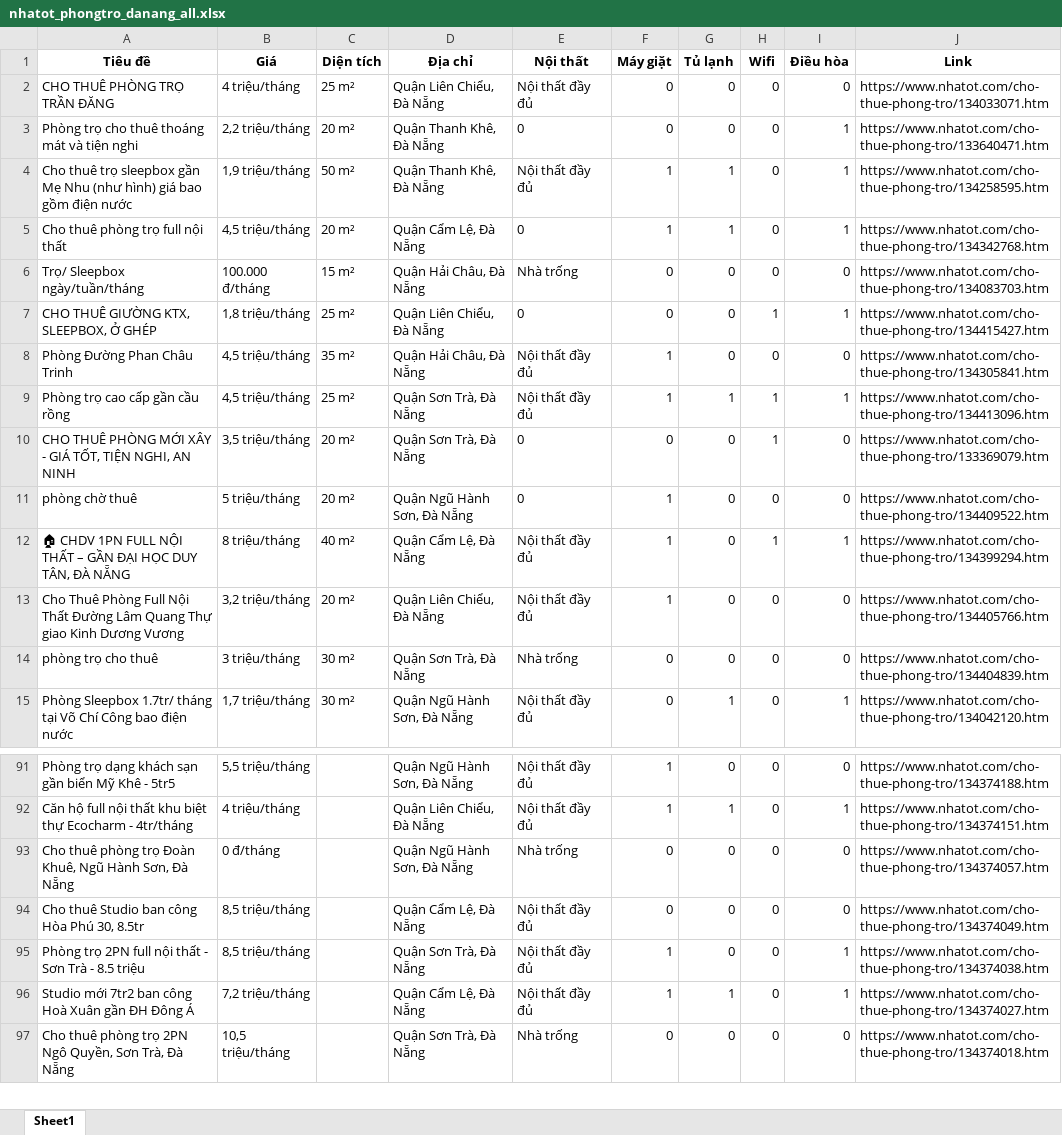
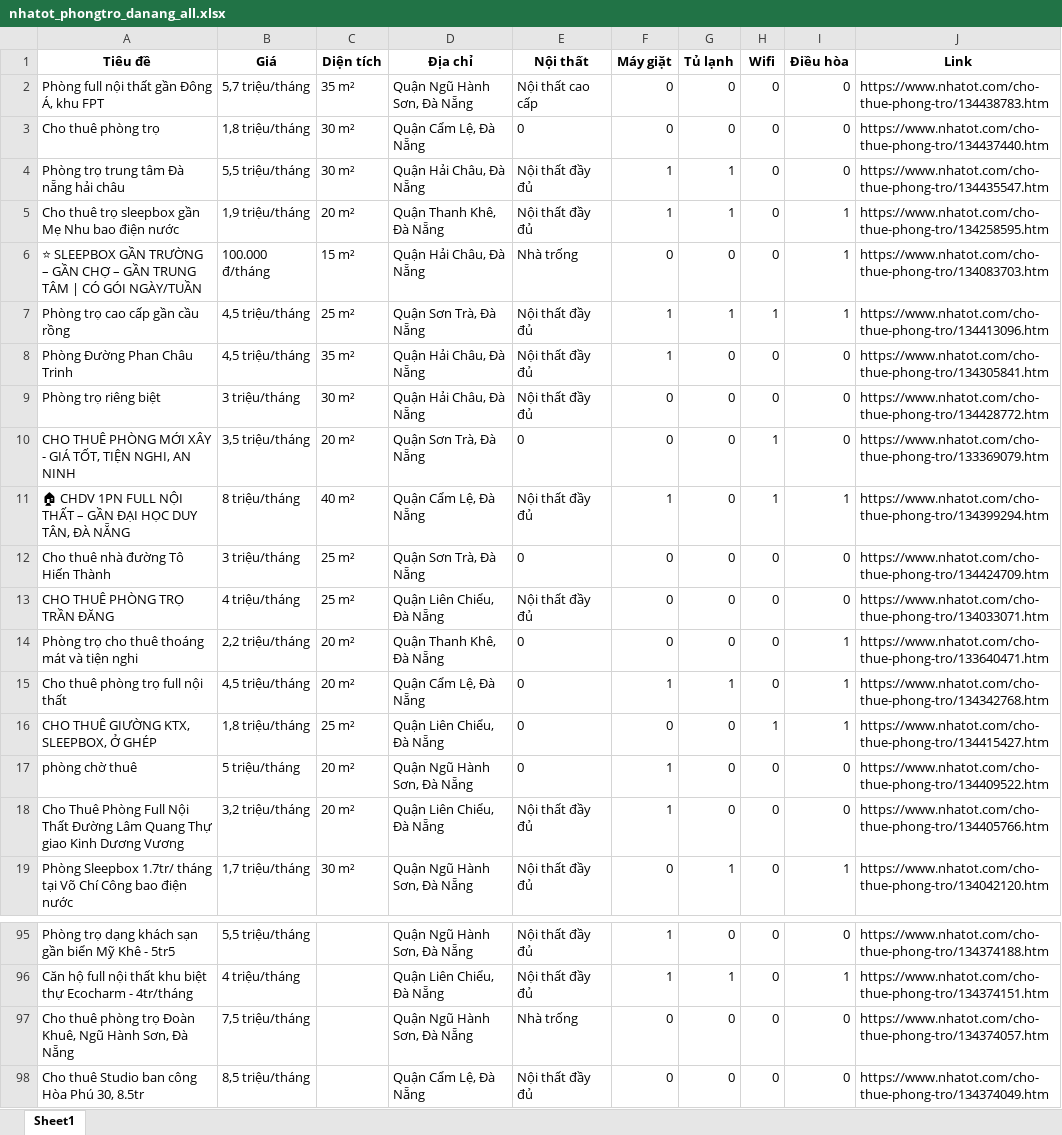
Before and after one commit to 5ude-k/c-o-d-li-u-ph-ng-tr-, an Excel workbook: nhatot_phongtro_danang_all.xlsx, sheet Sheet1, drawn as a sheet; only a part is shown, gaps mark what is left out; the shorter side is filled out with more unchanged rows; values as stored, in another font and other column widths than the file's, no borders; removed rows and columns are numbered as before the commit, all else as after; the diff covers the shown part only; the diff names each change by its address in the sheet, - before the commit and + after, or states it on an @@ line.

```diff
--- a/nhatot_phongtro_danang_all.xlsx (sheet Sheet1)
+++ b/nhatot_phongtro_danang_all.xlsx (sheet Sheet1)
+row 2: Phòng full nội thất gần Đông Á, khu FPT | 5,7 triệu/tháng | 35 m² | Quận Ngũ Hành Sơn, Đà Nẵng | Nội thất cao cấp | 0 | 0 | 0 | 0 | https://www.nhatot.com/cho-thue-phong-tro/134438783.htm
+row 3: Cho thuê phòng trọ | 1,8 triệu/tháng | 30 m² | Quận Cẩm Lệ, Đà Nẵng | 0 | 0 | 0 | 0 | 0 | https://www.nhatot.com/cho-thue-phong-tro/134437440.htm
+row 4: Phòng trọ trung tâm Đà nẵng hải châu | 5,5 triệu/tháng | 30 m² | Quận Hải Châu, Đà Nẵng | Nội thất đầy đủ | 1 | 1 | 0 | 0 | https://www.nhatot.com/cho-thue-phong-tro/134435547.htm
+row 5: Cho thuê trọ sleepbox gần Mẹ Nhu bao điện nước | 1,9 triệu/tháng | 20 m² | Quận Thanh Khê, Đà Nẵng | Nội thất đầy đủ | 1 | 1 | 0 | 1 | https://www.nhatot.com/cho-thue-phong-tro/134258595.htm
+row 6: ⭐ SLEEPBOX GẦN TRƯỜNG – GẦN CHỢ – GẦN TRUNG TÂM | CÓ GÓI NGÀY/TUẦN | 100.000 đ/tháng | 15 m² | Quận Hải Châu, Đà Nẵng | Nhà trống | 0 | 0 | 0 | 1 | https://www.nhatot.com/cho-thue-phong-tro/134083703.htm
@@ row 9 moved to row 7: Phòng trọ cao cấp gần cầu rồng @@
+row 9: Phòng trọ riêng biệt | 3 triệu/tháng | 30 m² | Quận Hải Châu, Đà Nẵng | Nội thất đầy đủ | 0 | 0 | 0 | 0 | https://www.nhatot.com/cho-thue-phong-tro/134428772.htm
@@ row 12 moved to row 11: 🏠 CHDV 1PN FULL NỘI THẤT – GẦN ĐẠI HỌC D… @@
+row 12: Cho thuê nhà đường Tô Hiến Thành | 3 triệu/tháng | 25 m² | Quận Sơn Trà, Đà Nẵng | 0 | 0 | 0 | 0 | 0 | https://www.nhatot.com/cho-thue-phong-tro/134424709.htm
-row 4: Cho thuê trọ sleepbox gần Mẹ Nhu (như hình) giá bao gồm điện nước | 1,9 triệu/tháng | 50 m² | Quận Thanh Khê, Đà Nẵng | Nội thất đầy đủ | 1 | 1 | 0 | 1 | https://www.nhatot.com/cho-thue-phong-tro/134258595.htm
-row 6: Trọ/ Sleepbox ngày/tuần/tháng | 100.000 đ/tháng | 15 m² | Quận Hải Châu, Đà Nẵng | Nhà trống | 0 | 0 | 0 | 0 | https://www.nhatot.com/cho-thue-phong-tro/134083703.htm
-row 14: phòng trọ cho thuê | 3 triệu/tháng | 30 m² | Quận Sơn Trà, Đà Nẵng | Nhà trống | 0 | 0 | 0 | 0 | https://www.nhatot.com/cho-thue-phong-tro/134404839.htm
-B97 (Giá): 0 đ/tháng
+B97 (Giá): 7,5 triệu/tháng
```
Also changed, not shown: 16 removed rows elsewhere in this sheet, 3 other files.
